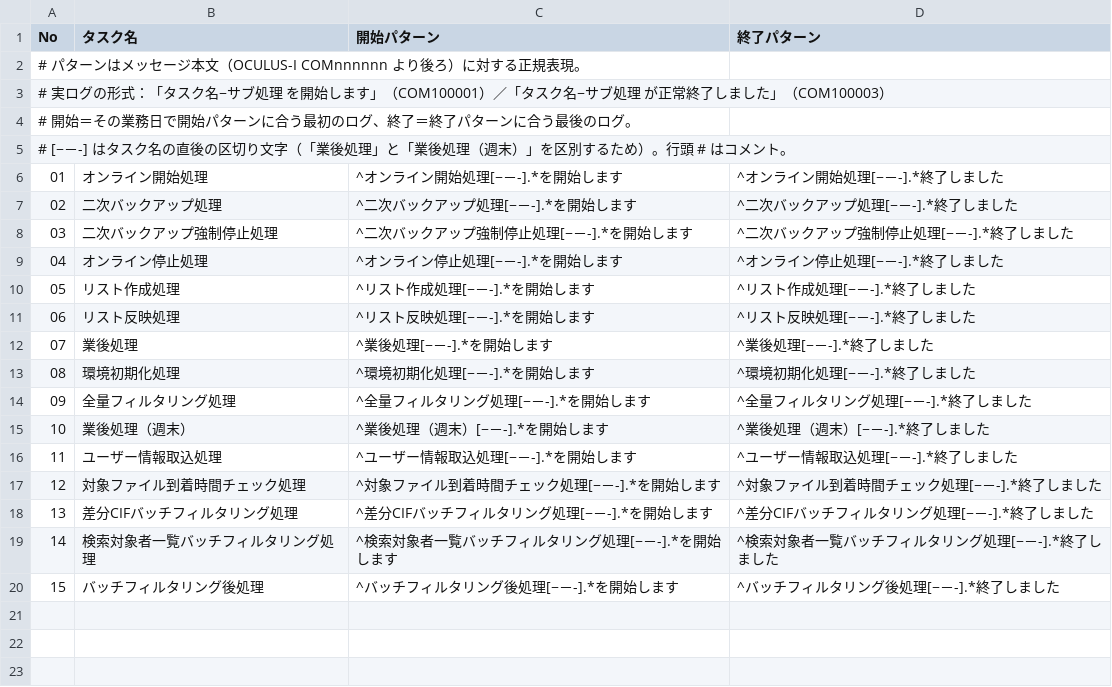
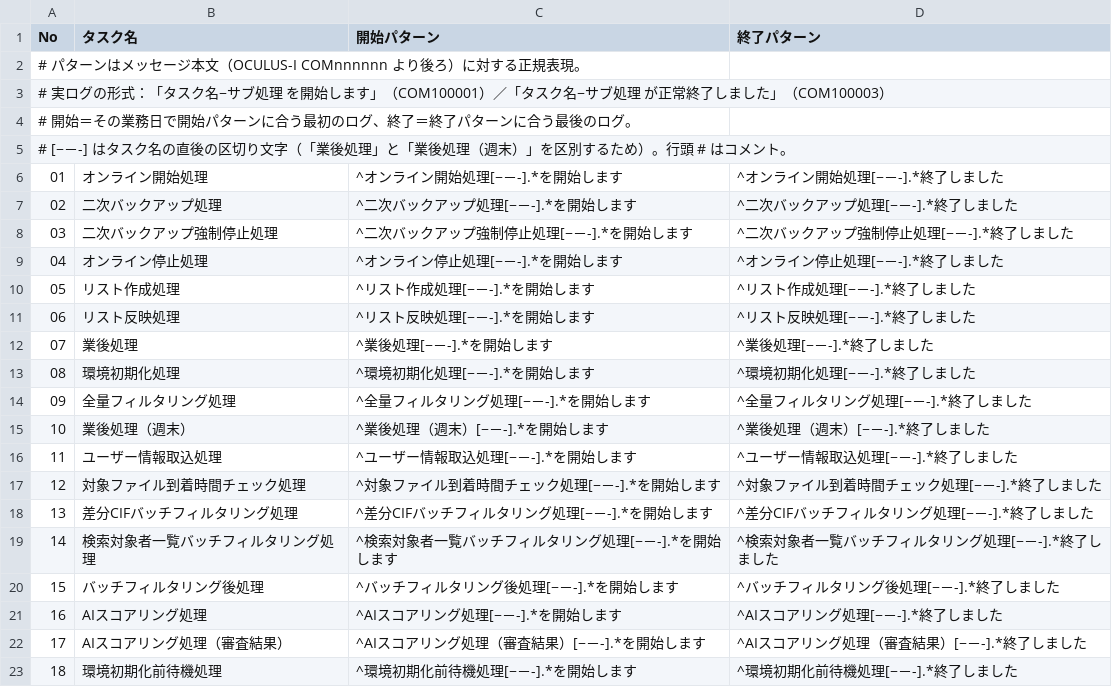
Before and after one commit to Sunqichao233/cif-testdata-generator, a CSV file: 处理时间/処理時間抽出ツール/タスク定義.csv, drawn as a sheet.

Commit message:
在 タスク定義.csv 里再加 3 个任务，并按批处理脚本的实际写法，定好这 3 个任务的开始日志和结束日志的判定条件。

```diff
--- a/处理时间/処理時間抽出ツール/タスク定義.csv
+++ b/处理时间/処理時間抽出ツール/タスク定義.csv
@@ -20 +20,4 @@
 15,バッチフィルタリング後処理,^バッチフィルタリング後処理[−－-].*を開始します,^バッチフィルタリング後処理[−－-].*終了しました
+16,AIスコアリング処理,^AIスコアリング処理[−－-].*を開始します,^AIスコアリング処理[−－-].*終了しました
+17,AIスコアリング処理（審査結果）,^AIスコアリング処理（審査結果）[−－-].*を開始します,^AIスコアリング処理（審査結果）[−－-].*終了しました
+18,環境初期化前待機処理,^環境初期化前待機処理[−－-].*を開始します,^環境初期化前待機処理[−－-].*終了しました
```
